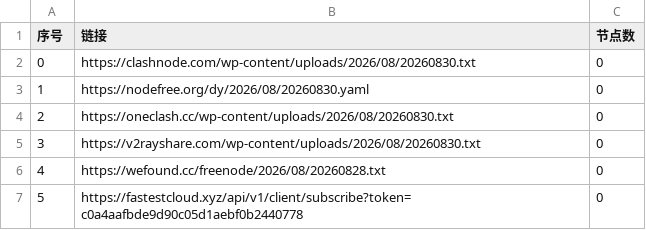
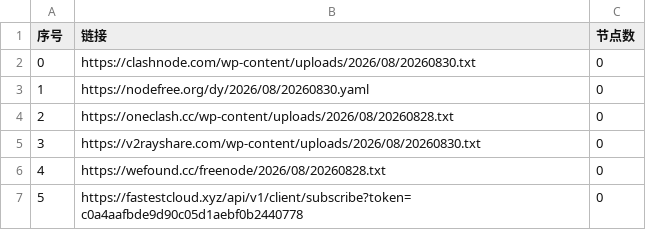
Before and after one commit to lyxgmxit/AutoMergePublicNodes, a CSV file: list_result.csv, drawn as a sheet; only a part is shown.

```diff
--- a/list_result.csv
+++ b/list_result.csv
@@ -3,3 +3,3 @@
 1,https://nodefree.org/dy/2026/08/20260830.yaml,0
-2,https://oneclash.cc/wp-content/uploads/2026/08/20260830.txt,0
+2,https://oneclash.cc/wp-content/uploads/2026/08/20260828.txt,0
 3,https://v2rayshare.com/wp-content/uploads/2026/08/20260830.txt,0
```
Also changed, not shown: 2 other files.
